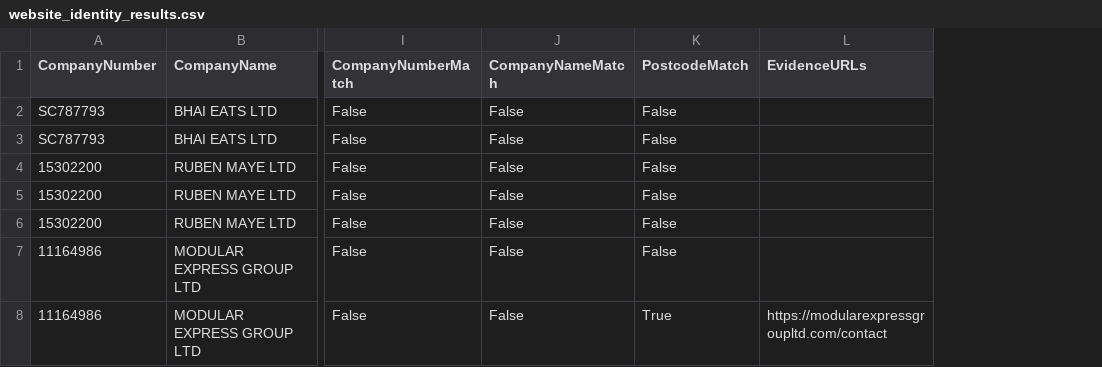
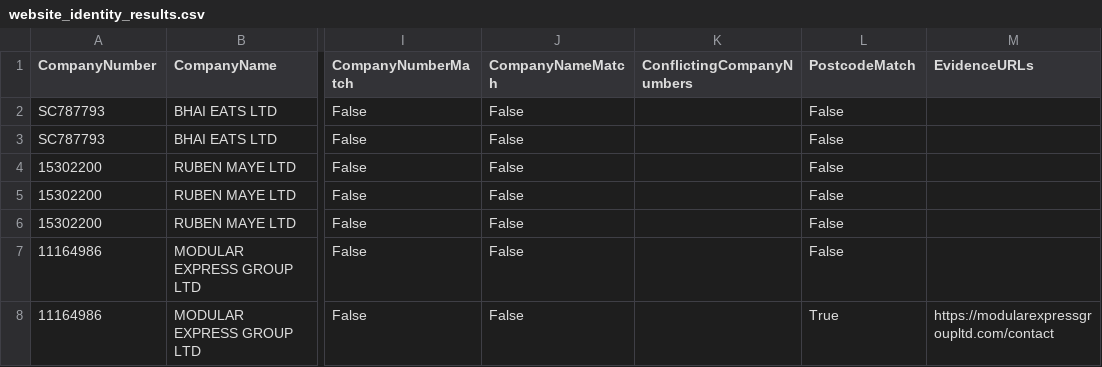
Before and after one commit to mihaeladivoiu/uk-vat-enrichment, a CSV file: data/processed/website_identity_results.csv, drawn as a sheet; only a part is shown, gaps mark what is left out; the diff covers the shown part only; the diff names each change by its address in the sheet, - before the commit and + after, or states it on an @@ line.

Commit message:
fix: finalize domain-based VAT discovery

```diff
--- a/data/processed/website_identity_results.csv
+++ b/data/processed/website_identity_results.csv
+column K (ConflictingCompanyNumbers), empty
```
Also changed, not shown: 15 edited cells elsewhere in this file, data/processed/vat_candidates.csv, 2 other files.
